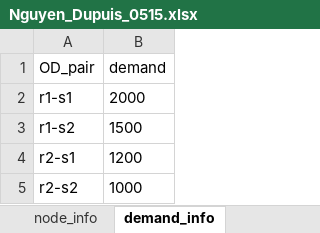
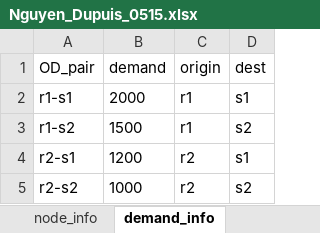
Before and after one commit to hkujy/RideHailingPartE, an Excel workbook: input_network/Nguyen_Dupuis_0515.xlsx, sheet demand_info, drawn as a sheet; values as stored, in another font and other column widths than the file's, no borders; the diff names each change by its address in the sheet, - before the commit and + after, or states it on an @@ line.

```diff
--- a/input_network/Nguyen_Dupuis_0515.xlsx (sheet demand_info)
+++ b/input_network/Nguyen_Dupuis_0515.xlsx (sheet demand_info)
+column C (origin), rows 2-5: r1 | r1 | r2 | r2
+column D (dest), rows 2-5: s1 | s2 | s1 | s2
```
Also changed, not shown: 32 other files.
